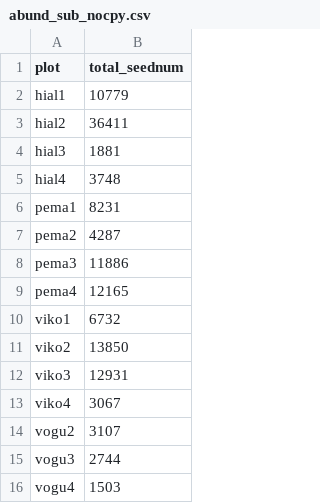
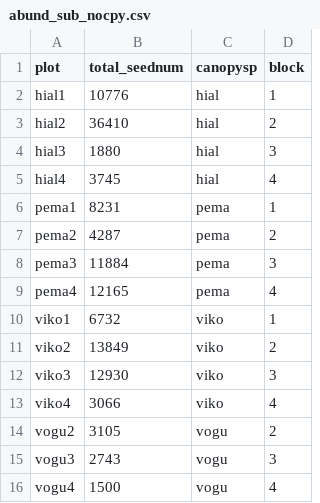
Before and after one commit to bdkirk/LaSelvaSeedRain, a CSV file: Data/TidyData/abund_sub_nocpy.csv, drawn as a sheet; the diff names each change by its address in the sheet, - before the commit and + after, or states it on an @@ line.

Commit message:
Updated with new data and added manually canopysp and block

```diff
--- a/Data/TidyData/abund_sub_nocpy.csv
+++ b/Data/TidyData/abund_sub_nocpy.csv
+column C (canopysp), rows 2-16: hial | hial | hial | hial | pema | pema | pema | pema | viko | viko | viko | viko | vogu | vogu | vogu
+column D (block), rows 2-16: 1 | 2 | 3 | 4 | 1 | 2 | 3 | 4 | 1 | 2 | 3 | 4 | 2 | 3 | 4
-B2 (total_seednum): 10779
+B2 (total_seednum): 10776
-B3 (total_seednum): 36411
+B3 (total_seednum): 36410
-B4 (total_seednum): 1881
+B4 (total_seednum): 1880
-B5 (total_seednum): 3748
+B5 (total_seednum): 3745
-B8 (total_seednum): 11886
+B8 (total_seednum): 11884
-B11 (total_seednum): 13850
+B11 (total_seednum): 13849
-B12 (total_seednum): 12931
+B12 (total_seednum): 12930
-B13 (total_seednum): 3067
+B13 (total_seednum): 3066
-B14 (total_seednum): 3107
+B14 (total_seednum): 3105
-B15 (total_seednum): 2744
+B15 (total_seednum): 2743
-B16 (total_seednum): 1503
+B16 (total_seednum): 1500
```
